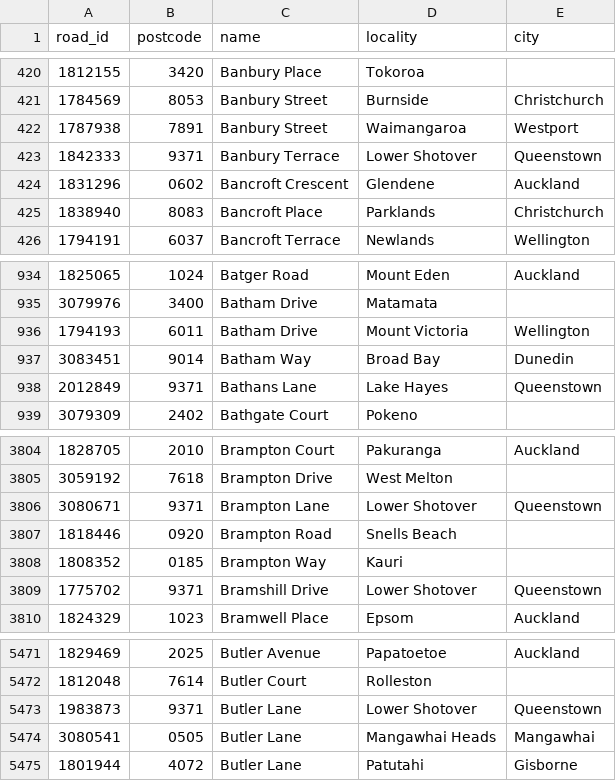
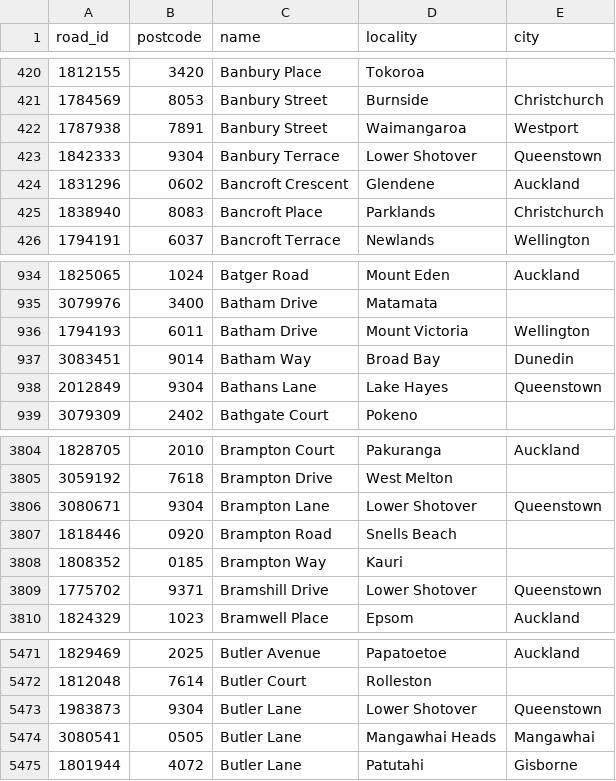
Before and after one commit to s01ipsist/open_nz_postcodes, a CSV file: street_postcodes/b.csv, drawn as a sheet; only a part is shown, gaps mark what is left out.

```diff
--- a/street_postcodes/b.csv
+++ b/street_postcodes/b.csv
@@ -422,3 +422,3 @@ road_id,postcode,name,locality,city
 1787938,7891,Banbury Street,Waimangaroa,Westport
-1842333,9371,Banbury Terrace,Lower Shotover,Queenstown
+1842333,9304,Banbury Terrace,Lower Shotover,Queenstown
 1831296,0602,Bancroft Crescent,Glendene,Auckland
@@ -937,3 +937,3 @@ road_id,postcode,name,locality,city
 3083451,9014,Batham Way,Broad Bay,Dunedin
-2012849,9371,Bathans Lane,Lake Hayes,Queenstown
+2012849,9304,Bathans Lane,Lake Hayes,Queenstown
 3079309,2402,Bathgate Court,Pokeno,
@@ -3805,3 +3805,3 @@ road_id,postcode,name,locality,city
 3059192,7618,Brampton Drive,West Melton,
-3080671,9371,Brampton Lane,Lower Shotover,Queenstown
+3080671,9304,Brampton Lane,Lower Shotover,Queenstown
 1818446,0920,Brampton Road,Snells Beach,
@@ -5472,3 +5472,3 @@ road_id,postcode,name,locality,city
 1812048,7614,Butler Court,Rolleston,
-1983873,9371,Butler Lane,Lower Shotover,Queenstown
+1983873,9304,Butler Lane,Lower Shotover,Queenstown
 3080541,0505,Butler Lane,Mangawhai Heads,Mangawhai
```
Also changed, not shown: street_postcodes/a.csv, street_postcodes/c.csv, 16 other files.
